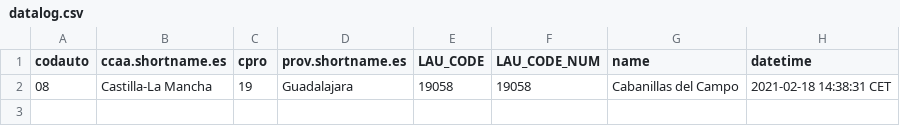
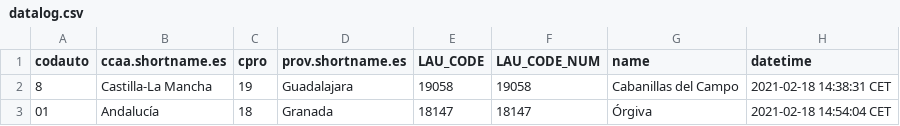
Before and after one commit to dieghernan/testr, a CSV file: assets/datalog.csv, drawn as a sheet.

```diff
--- a/assets/datalog.csv
+++ b/assets/datalog.csv
@@ -1,2 +1,3 @@
 "codauto","ccaa.shortname.es","cpro","prov.shortname.es","LAU_CODE","LAU_CODE_NUM","name","datetime"
-"08","Castilla-La Mancha","19","Guadalajara","19058","19058","Cabanillas del Campo","2021-02-18 14:38:31 CET"
+"8","Castilla-La Mancha","19","Guadalajara","19058",19058,"Cabanillas del Campo","2021-02-18 14:38:31 CET"
+"01","Andalucía","18","Granada","18147",18147,"Órgiva","2021-02-18 14:54:04 CET"
```
Also changed, not shown: 1 other file.
